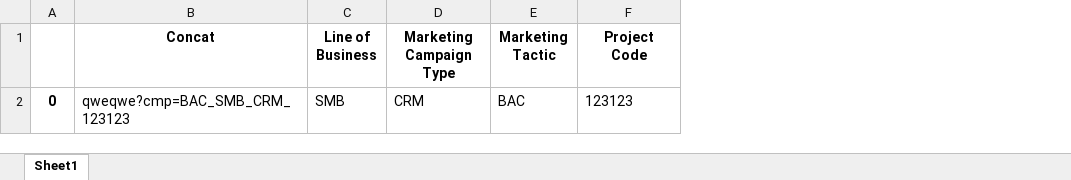
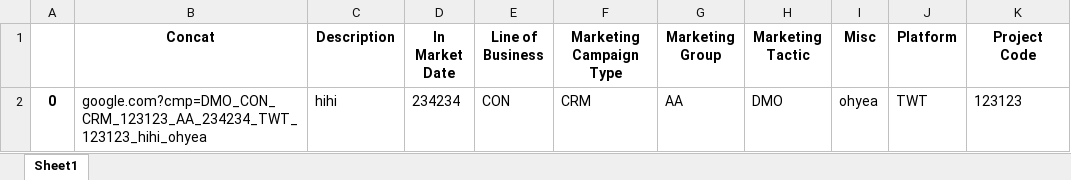
Before and after one commit to nllerandi/form-to-excel-22718, an Excel workbook: pandas_simple.xlsx, sheet Sheet1, drawn as a sheet; values as stored, in another font and other column widths than the file's, no borders; addresses are those after the commit; the diff names each change by its address in the sheet, - before the commit and + after, or states it on an @@ line.

```diff
--- a/pandas_simple.xlsx (sheet Sheet1)
+++ b/pandas_simple.xlsx (sheet Sheet1)
+column C (Description), row 2: hihi
+column D (In Market Date), row 2: 234234
+column G (Marketing Group), row 2: AA
+column I (Misc), row 2: ohyea
+column J (Platform), row 2: TWT
-B2 (Concat): qweqwe?cmp=BAC_SMB_CRM_123123
+B2 (Concat): google.com?cmp=DMO_CON_CRM_123123_AA_234234_TWT_123123_hihi_ohyea
-E2 (Line of Business): SMB
+E2 (Line of Business): CON
-H2 (Marketing Tactic): BAC
+H2 (Marketing Tactic): DMO
```
Also changed, not shown: 2 other files.
